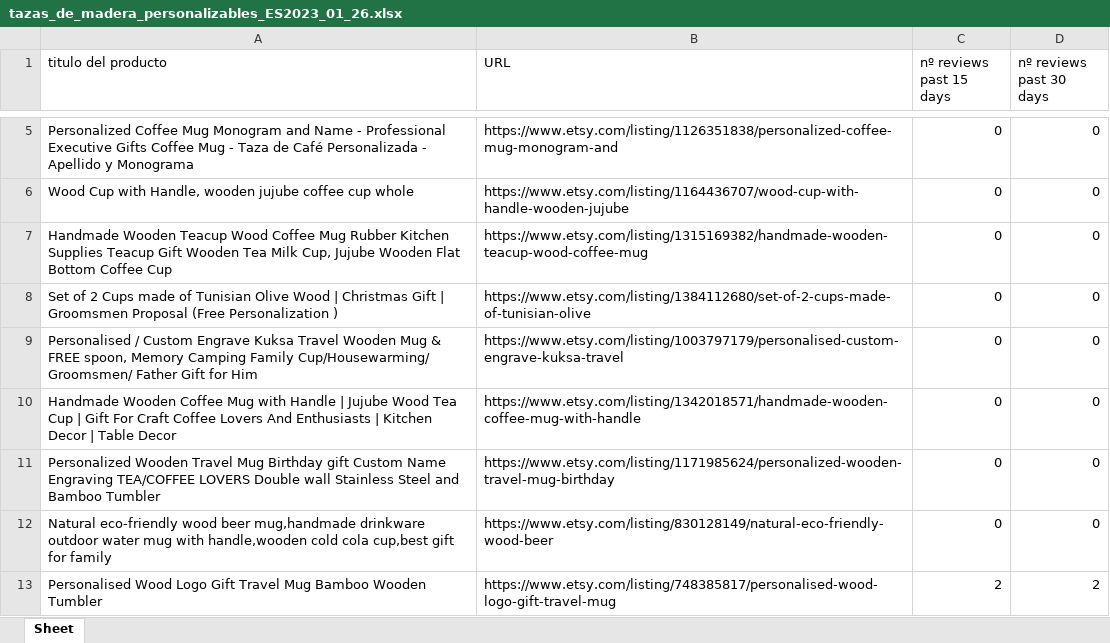
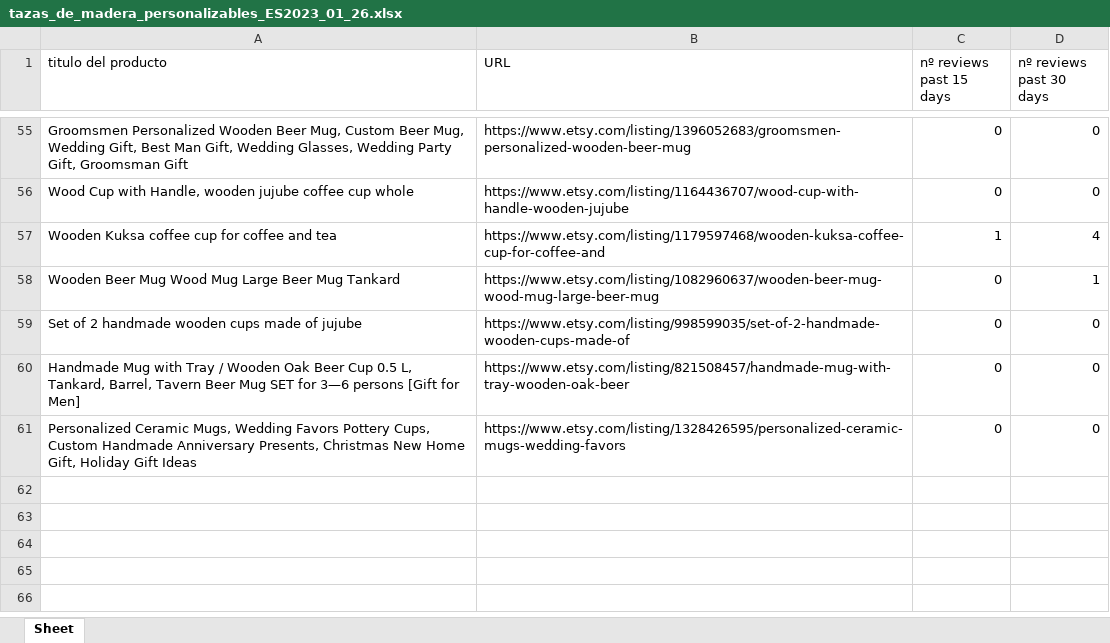
Before and after one commit to patxenko/etsybot, an Excel workbook: tazas_de_madera_personalizables_ES2023_01_26.xlsx, sheet Sheet, drawn as a sheet; only a part is shown, gaps mark what is left out; values as stored, in another font and other column widths than the file's, no borders; removed rows and columns are numbered as before the commit, all else as after; the diff covers the shown part only; the diff names each change by its address in the sheet, - before the commit and + after, or states it on an @@ line.

```diff
--- a/tazas_de_madera_personalizables_ES2023_01_26.xlsx (sheet Sheet)
+++ b/tazas_de_madera_personalizables_ES2023_01_26.xlsx (sheet Sheet)
-A55 (titulo del producto): Personalized Coffee Mug Monogram and Name - Professional Executive Gifts Coffee Mug - Taza de Café Personalizada - Apellido y Monograma
+A55 (titulo del producto): Groomsmen Personalized Wooden Beer Mug, Custom Beer Mug, Wedding Gift, Best Man Gift, Wedding Glasses, Wedding Party Gift, Groomsman Gift
-B55 (URL): https://www.etsy.com/listing/1126351838/personalized-coffee-mug-monogram-and
+B55 (URL): https://www.etsy.com/listing/1396052683/groomsmen-personalized-wooden-beer-mug
+row 57: Wooden Kuksa coffee cup for coffee and tea | https://www.etsy.com/listing/1179597468/wooden-kuksa-coffee-cup-for-coffee-and | 1 | 4
+row 58: Wooden Beer Mug Wood Mug Large Beer Mug Tankard | https://www.etsy.com/listing/1082960637/wooden-beer-mug-wood-mug-large-beer-mug | 0 | 1
-A59 (titulo del producto): Handmade Wooden Teacup Wood Coffee Mug Rubber Kitchen Supplies Teacup Gift Wooden Tea Milk Cup, Jujube Wooden Flat Bottom Coffee Cup
+A59 (titulo del producto): Set of 2 handmade wooden cups made of jujube
-B59 (URL): https://www.etsy.com/listing/1315169382/handmade-wooden-teacup-wood-coffee-mug
+B59 (URL): https://www.etsy.com/listing/998599035/set-of-2-handmade-wooden-cups-made-of
@@ row 8 moved to row 48: Set of 2 Cups made of Tunisian Olive Woo… @@
@@ row 9 moved to row 43: Personalised / Custom Engrave Kuksa Trav… @@
-A60 (titulo del producto): Handmade Wooden Coffee Mug with Handle | Jujube Wood Tea Cup | Gift For Craft Coffee Lovers And Enthusiasts | Kitchen Decor | Table Decor
+A60 (titulo del producto): Handmade Mug with Tray / Wooden Oak Beer Cup 0.5 L, Tankard, Barrel, Tavern Beer Mug SET for 3—6 persons [Gift for Men]
-B60 (URL): https://www.etsy.com/listing/1342018571/handmade-wooden-coffee-mug-with-handle
+B60 (URL): https://www.etsy.com/listing/821508457/handmade-mug-with-tray-wooden-oak-beer
-A61 (titulo del producto): Personalized Wooden Travel Mug Birthday gift Custom Name Engraving TEA/COFFEE LOVERS Double wall Stainless Steel and Bamboo Tumbler
+A61 (titulo del producto): Personalized Ceramic Mugs, Wedding Favors Pottery Cups, Custom Handmade Anniversary Presents, Christmas New Home Gift, Holiday Gift Ideas
-B61 (URL): https://www.etsy.com/listing/1171985624/personalized-wooden-travel-mug-birthday
+B61 (URL): https://www.etsy.com/listing/1328426595/personalized-ceramic-mugs-wedding-favors
-row 12: Natural eco-friendly wood beer mug,handmade drinkware outdoor water mug with handle,wooden cold cola cup,best gift for family | https://www.etsy.com/listing/830128149/natural-eco-friendly-wood-beer | 0 | 0
-row 13: Personalised Wood Logo Gift Travel Mug Bamboo Wooden Tumbler | https://www.etsy.com/listing/748385817/personalised-wood-logo-gift-travel-mug | 2 | 2
```
Also changed, not shown: 48 added rows elsewhere in this sheet, 1 other file.
